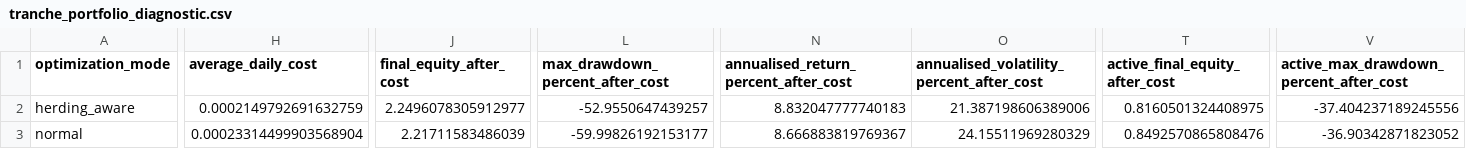
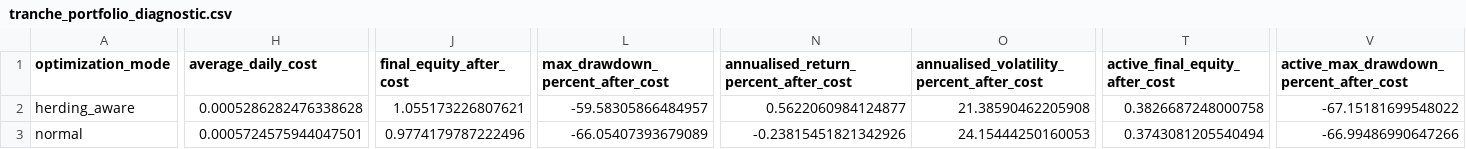
Before and after one commit to nguyenhuygiabao/vn30-alpha-research, a CSV file: reports/tables/tranche_portfolio_diagnostic.csv, drawn as a sheet; only a part is shown, gaps mark what is left out; the diff covers the shown part only; the diff names each change by its address in the sheet, - before the commit and + after, or states it on an @@ line.

```diff
--- a/reports/tables/tranche_portfolio_diagnostic.csv
+++ b/reports/tables/tranche_portfolio_diagnostic.csv
-H2 (average_daily_cost): 0.0002149792691632759
+H2 (average_daily_cost): 0.0005286282476338628
-J2 (final_equity_after_cost): 2.2496078305912977
+J2 (final_equity_after_cost): 1.055173226807621
-L2 (max_drawdown_percent_after_cost): -52.9550647439257
+L2 (max_drawdown_percent_after_cost): -59.58305866484957
-N2: 8.832047777740183
+N2: 0.5622060984124877
-O2: 21.387198606389006
+O2: 21.38590462205908
-T2 (active_final_equity_after_cost): 0.8160501324408975
+T2 (active_final_equity_after_cost): 0.3826687248000758
-V2: -37.404237189245556
+V2: -67.15181699548022
-H3 (average_daily_cost): 0.00023314499903568904
+H3 (average_daily_cost): 0.0005724575944047501
-J3 (final_equity_after_cost): 2.21711583486039
+J3 (final_equity_after_cost): 0.9774179787222496
-L3 (max_drawdown_percent_after_cost): -59.99826192153177
+L3 (max_drawdown_percent_after_cost): -66.05407393679089
-N3: 8.666883819769367
+N3: -0.23815451821342926
-O3: 24.15511969280329
+O3: 24.15444250160053
-T3 (active_final_equity_after_cost): 0.8492570865808476
+T3 (active_final_equity_after_cost): 0.3743081205540494
-V3: -36.90342871823052
+V3: -66.99486990647266
```
Also changed, not shown: 161 edited cells elsewhere in this file, 1 other file.
